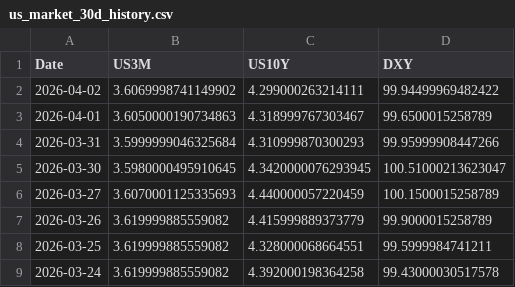
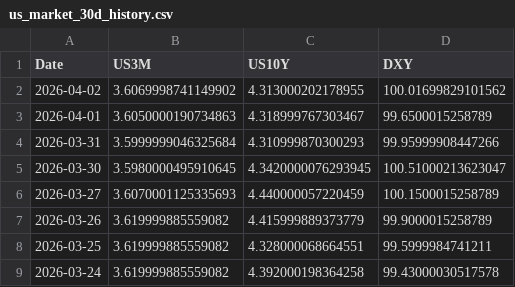
Before and after one commit to Mbnstk/market-data, a CSV file: us_market_30d_history.csv, drawn as a sheet; only a part is shown.

Commit message:
Market Update: 2026-04-02 22:29

```diff
--- a/us_market_30d_history.csv
+++ b/us_market_30d_history.csv
@@ -1,3 +1,3 @@
 Date,US3M,US10Y,DXY
-2026-04-02,3.6069998741149902,4.299000263214111,99.94499969482422
+2026-04-02,3.6069998741149902,4.313000202178955,100.01699829101562
 2026-04-01,3.6050000190734863,4.318999767303467,99.6500015258789
```
